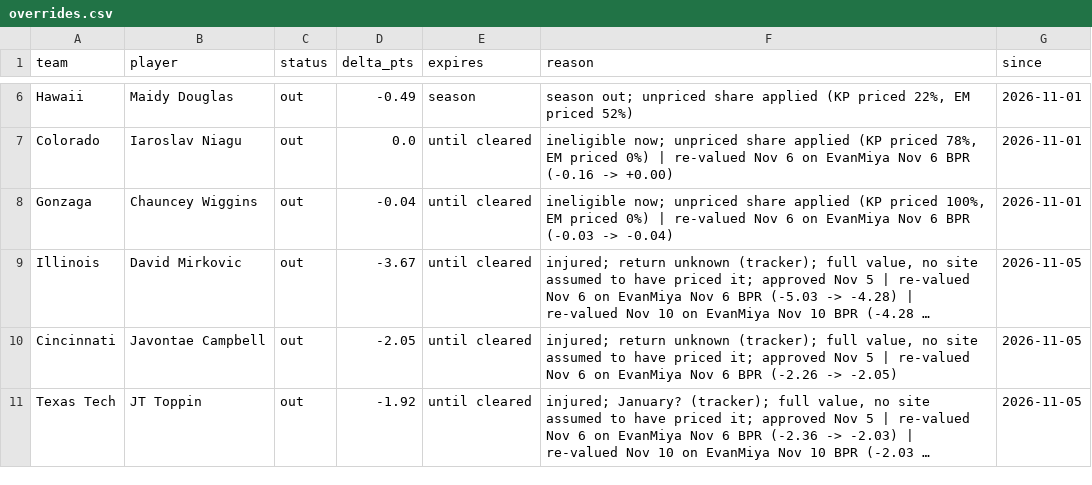
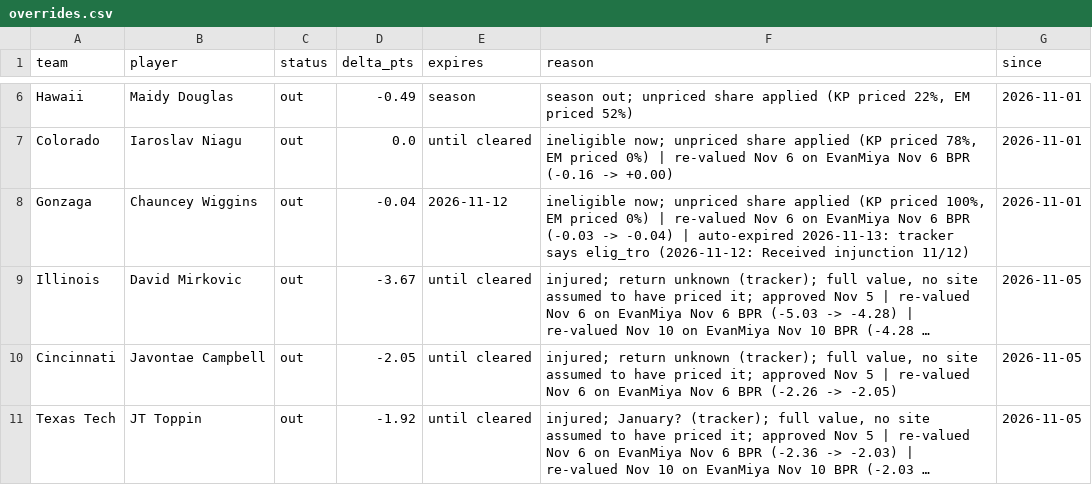
Before and after one commit to jfendler31/DTP-model, a CSV file: data/overrides.csv, drawn as a sheet; only a part is shown, gaps mark what is left out; long unchanged cells end in …; the diff names each change by its address in the sheet, - before the commit and + after, or states it on an @@ line.

```diff
--- a/data/overrides.csv
+++ b/data/overrides.csv
-E8 (expires): until cleared
+E8 (expires): 2026-11-12
-F8 (reason): …-> -0.04)
+F8 (reason): …-> -0.04) | auto-expired 2026-11-13: tracker says elig_tro (2026-11-12: Received injunction 11/12)
```
Also changed, not shown: data/ratings_current.csv, data/tempo/team_games.csv, 10 other files.
